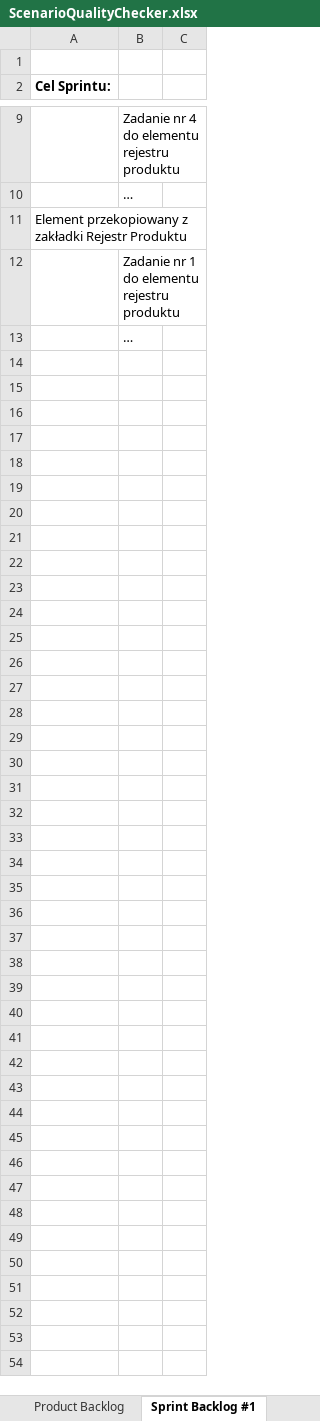
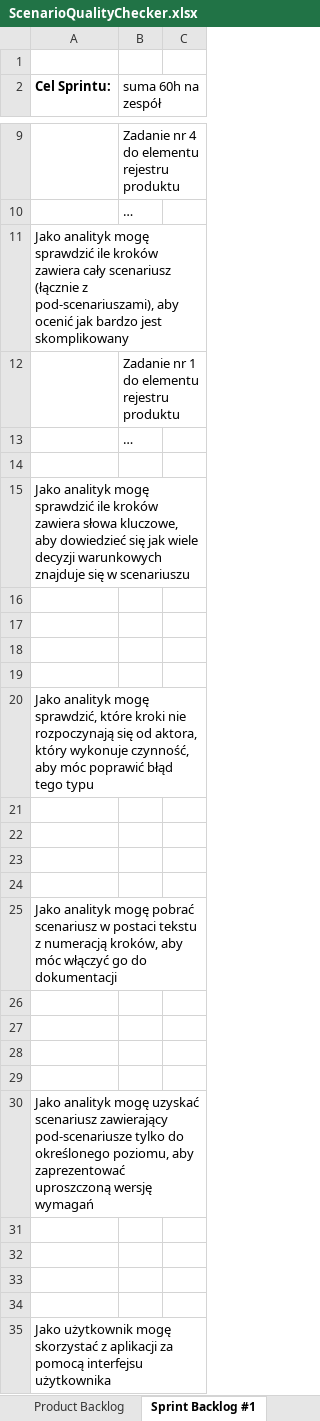
Before and after one commit to sniochup/ScenarioQualityCheckerI8_2_2021, an Excel workbook: ScenarioQualityChecker.xlsx, sheet Sprint Backlog #1, drawn as a sheet; only a part is shown, gaps mark what is left out; values as stored, in another font and other column widths than the file's, no borders; table styles not drawn; the diff covers the shown part only; the diff names each change by its address in the sheet, - before the commit and + after, or states it on an @@ line.

Commit message:
uzupelnienie backlogu

```diff
--- a/ScenarioQualityChecker.xlsx (sheet Sprint Backlog #1)
+++ b/ScenarioQualityChecker.xlsx (sheet Sprint Backlog #1)
-B2: (empty)
+B2: suma 60h na zespół
-A11 (Cel Sprintu:): Element przekopiowany z zakładki Rejestr Produktu
+A11 (Cel Sprintu:): Jako analityk mogę sprawdzić ile kroków zawiera cały scenariusz (łącznie z pod-scenariuszami), aby ocenić jak bardzo jest skomplikowany
+row 14: (empty)
+row 15: Jako analityk mogę sprawdzić ile kroków zawiera słowa kluczowe, aby dowiedzieć się jak wiele decyzji warunkowych znajduje się w scenariuszu
+row 16: (empty)
+row 17: (empty)
+row 18: (empty)
+row 19: (empty)
+row 20: Jako analityk mogę sprawdzić, które kroki nie rozpoczynają się od aktora, który wykonuje czynność, aby móc poprawić błąd tego typu
+row 21: (empty)
+row 22: (empty)
+row 23: (empty)
+row 24: (empty)
+row 25: Jako analityk mogę pobrać scenariusz w postaci tekstu z numeracją kroków, aby móc włączyć go do dokumentacji
+row 26: (empty)
+row 27: (empty)
+row 28: (empty)
+row 29: (empty)
+row 30: Jako analityk mogę uzyskać scenariusz zawierający pod-scenariusze tylko do określonego poziomu, aby zaprezentować uproszczoną wersję wymagań
+row 31: (empty)
+row 32: (empty)
+row 33: (empty)
+row 34: (empty)
+row 35: Jako użytkownik mogę skorzystać z aplikacji za pomocą interfejsu użytkownika
```
Also changed, not shown: 1 edited cell elsewhere in this sheet, sheet Product Backlog, 2 other files.
